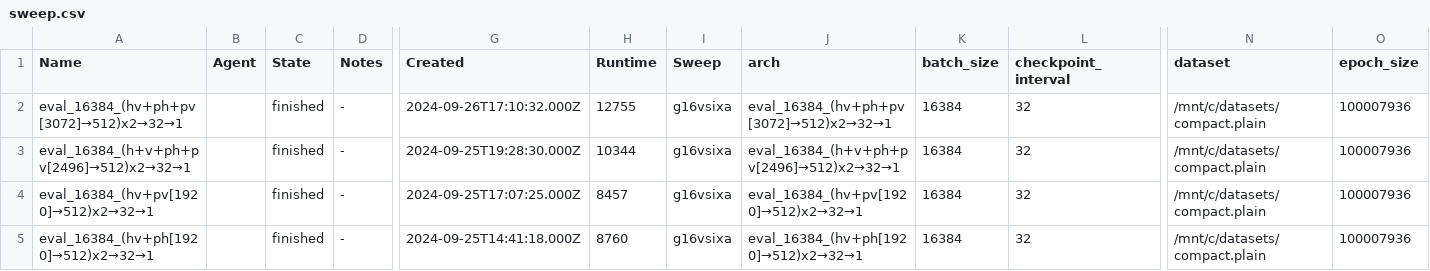
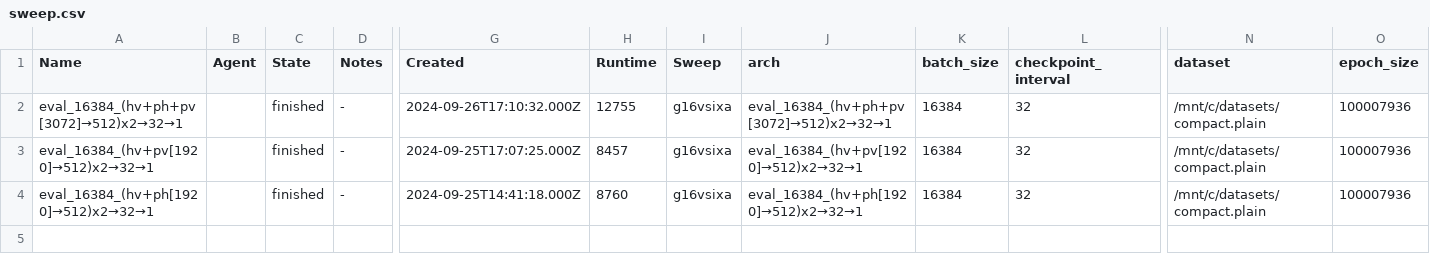
Before and after one commit to mlomb/cs-master-thesis-doc, a CSV file: assets/results/pairwise/sweep.csv, drawn as a sheet; only a part is shown, gaps mark what is left out; rows hold the shown columns only; the diff names each change by its address in the sheet, - before the commit and + after, or states it on an @@ line.

```diff
--- a/assets/results/pairwise/sweep.csv
+++ b/assets/results/pairwise/sweep.csv
-row 3: eval_16384_(h+v+ph+pv[2496]→512)x2→32→1 |  | finished | - | 2024-09-25T19:28:30.000Z | 10344 | g16vsixa | eval_16384_(h+v+ph+pv[2496]→512)x2→32→1 | 16384 | 32 | /mnt/c/datasets/compact.plain | 100007936
```
Also changed, not shown: 4 other files.
